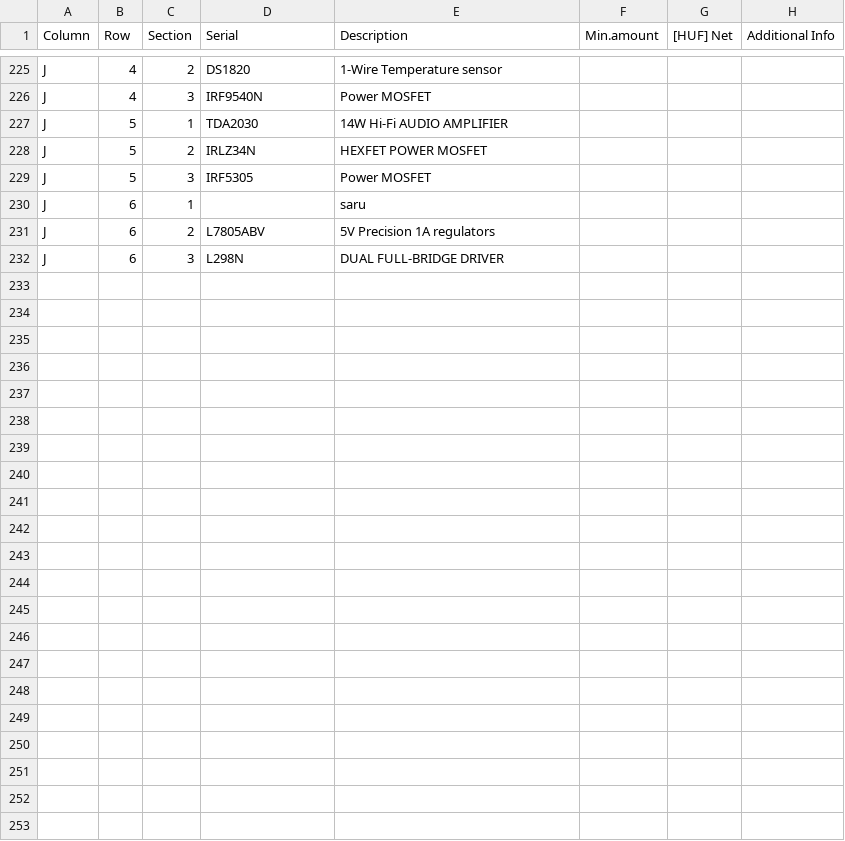
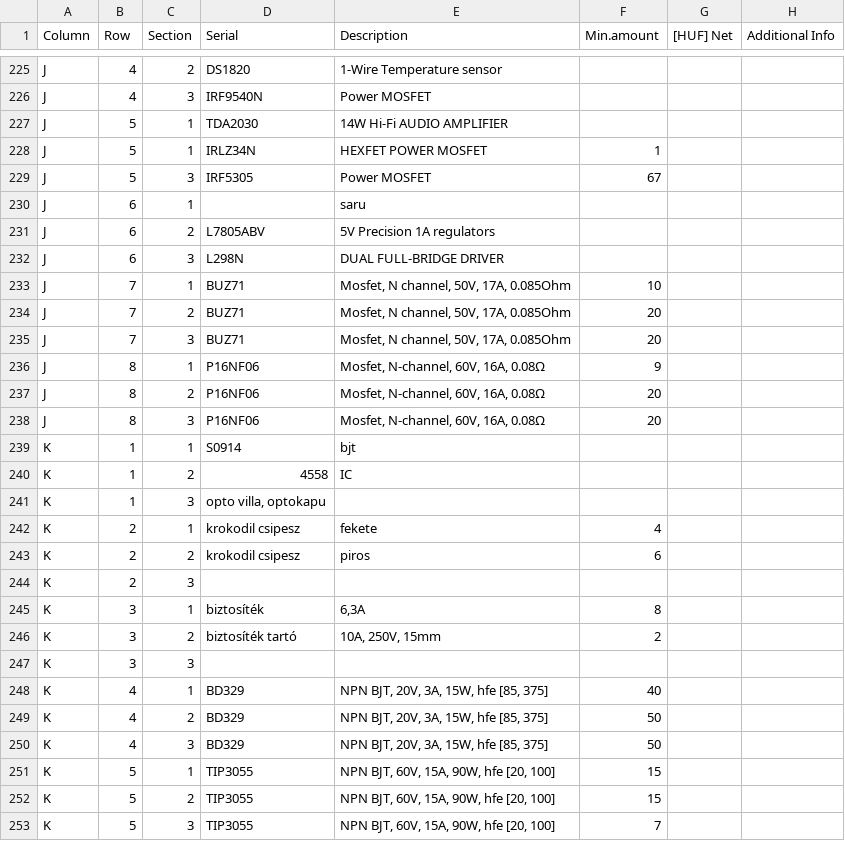
Before and after one commit to hsbp/component-inventory, a CSV file: inventory.csv, drawn as a sheet; only a part is shown, gaps mark what is left out.

Commit message:
new FETs && BJTs && some housekeeping

```diff
--- a/inventory.csv
+++ b/inventory.csv
@@ -227,4 +227,4 @@ J,4,3,IRF9540N,Power MOSFET,,,
 J,5,1,TDA2030,14W Hi-Fi AUDIO AMPLIFIER,,,
-J,5,2,IRLZ34N,HEXFET POWER MOSFET,,,
-J,5,3,IRF5305,Power MOSFET,,,
+J,5,1,IRLZ34N,HEXFET POWER MOSFET,1,,
+J,5,3,IRF5305,Power MOSFET,67,,
 J,6,1,,saru,,,
@@ -232 +232,22 @@ J,6,2,L7805ABV,5V Precision 1A regulators,,,
 J,6,3,L298N,DUAL FULL-BRIDGE DRIVER,,,
+J,7,1,BUZ71,"Mosfet, N channel, 50V, 17A, 0.085Ohm",10,,
+J,7,2,BUZ71,"Mosfet, N channel, 50V, 17A, 0.085Ohm",20,,
+J,7,3,BUZ71,"Mosfet, N channel, 50V, 17A, 0.085Ohm",20,,
+J,8,1,P16NF06,"Mosfet, N-channel, 60V, 16A, 0.08Ω",9,,
+J,8,2,P16NF06,"Mosfet, N-channel, 60V, 16A, 0.08Ω",20,,
+J,8,3,P16NF06,"Mosfet, N-channel, 60V, 16A, 0.08Ω",20,,
+K,1,1,S0914,bjt,,,
+K,1,2,4558,IC,,,
+K,1,3,"opto villa, optokapu",,,,
+K,2,1,krokodil csipesz,fekete,4,,
+K,2,2,krokodil csipesz,piros,6,,
+K,2,3,,,,,
+K,3,1,biztosíték,"6,3A",8,,
+K,3,2,biztosíték tartó,"10A, 250V, 15mm",2,,
+K,3,3,,,,,
+K,4,1,BD329,"NPN BJT, 20V, 3A, 15W, hfe [85, 375]",40,,
+K,4,2,BD329,"NPN BJT, 20V, 3A, 15W, hfe [85, 375]",50,,
+K,4,3,BD329,"NPN BJT, 20V, 3A, 15W, hfe [85, 375]",50,,
+K,5,1,TIP3055,"NPN BJT, 60V, 15A, 90W, hfe [20, 100]",15,,
+K,5,2,TIP3055,"NPN BJT, 60V, 15A, 90W, hfe [20, 100]",15,,
+K,5,3,TIP3055,"NPN BJT, 60V, 15A, 90W, hfe [20, 100]",7,,
```
